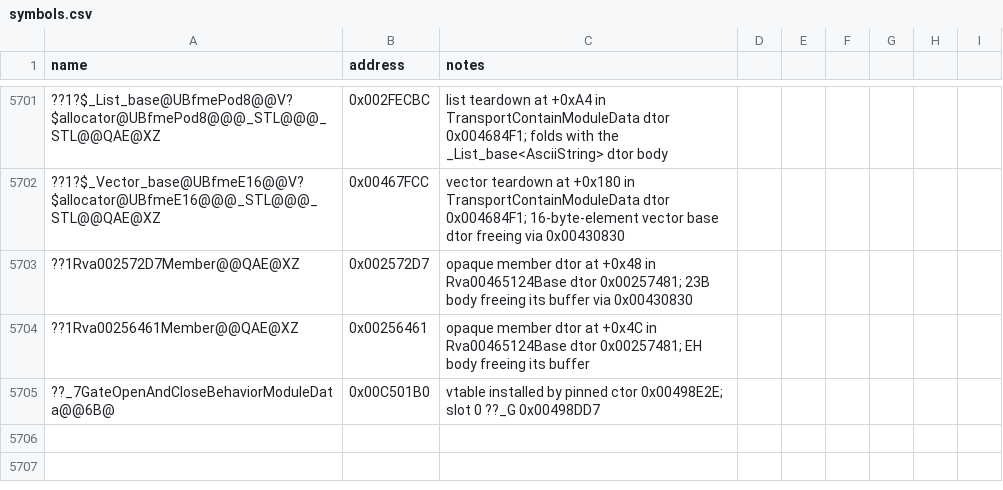
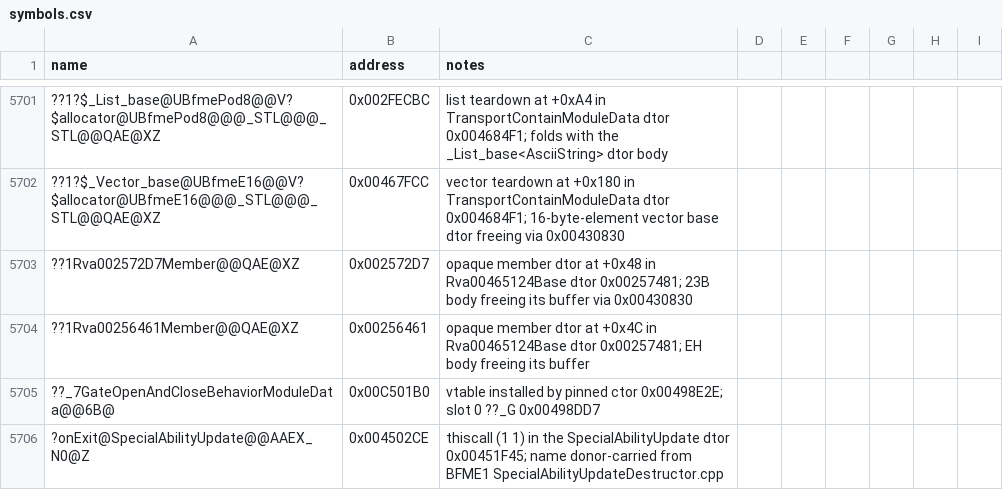
Before and after one commit to Cortys/Open-BFME-2, a CSV file: reverse/symbols.csv, drawn as a sheet; only a part is shown, gaps mark what is left out; the diff names each change by its address in the sheet, - before the commit and + after, or states it on an @@ line.

Commit message:
Recover SpecialAbilityUpdate dtor 93B @0x00451F45 from BFME1 onExit body

```diff
--- a/reverse/symbols.csv
+++ b/reverse/symbols.csv
+row 5706: ?onExit@SpecialAbilityUpdate@@AAEX_N0@Z | 0x004502CE | thiscall (1 1) in the SpecialAbilityUpdate dtor 0x00451F45; name donor-carried from BFME1 SpecialAbilityUpdateDestructor.cpp
```
Also changed, not shown: 2 other files.
